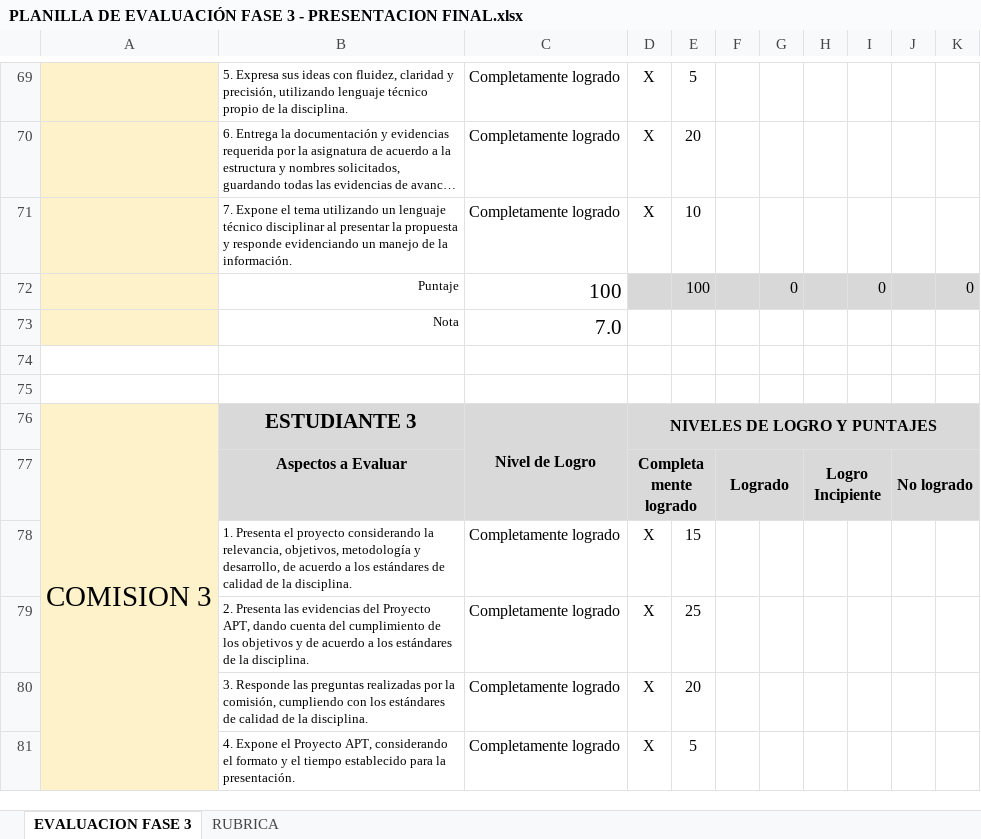
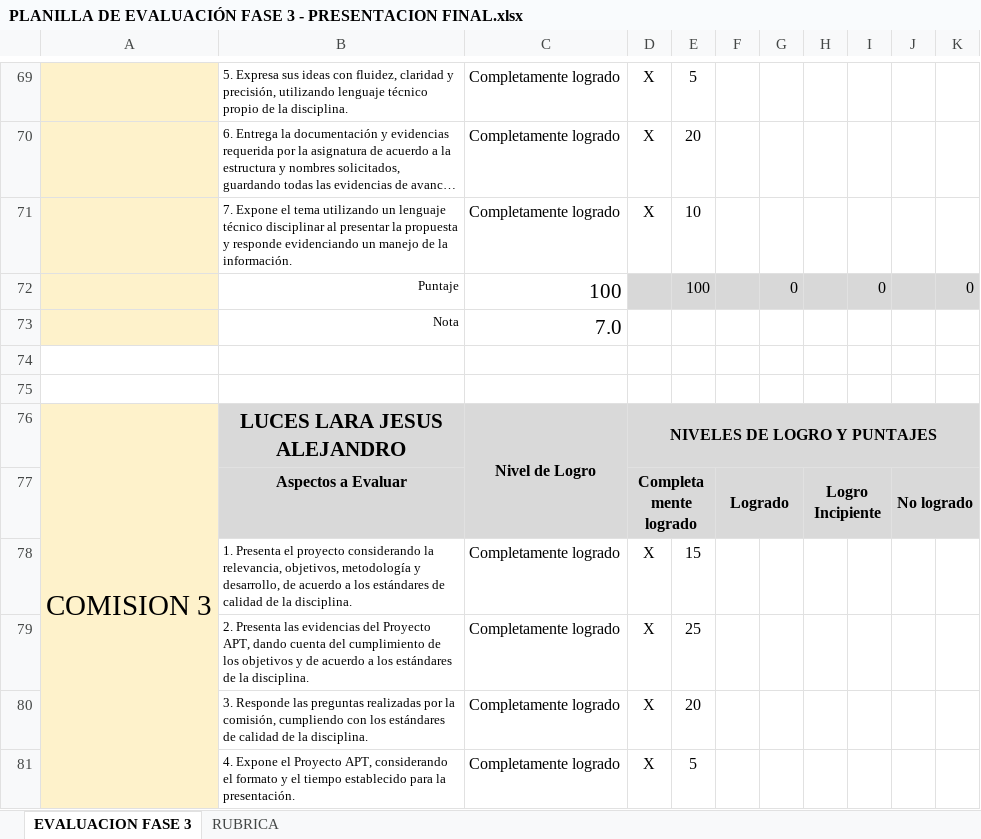
Before and after one commit to NiAgurto/Capstone-Grupo_2, an Excel workbook: Fase 3/Evidencias Grupales/PLANILLA DE EVALUACIÓN FASE 3 - PRESENTACION FINAL.xlsx, sheet EVALUACION FASE 3, drawn as a sheet; only a part is shown, gaps mark what is left out; long unchanged cells end in …; values as stored, in another font and other column widths than the file's, no borders; conditional formats not drawn; the diff covers the shown part only; the diff names each change by its address in the sheet, - before the commit and + after, or states it on an @@ line.

```diff
--- a/Fase 3/Evidencias Grupales/PLANILLA DE EVALUACIÓN FASE 3 - PRESENTACION FINAL.xlsx (sheet EVALUACION FASE 3)
+++ b/Fase 3/Evidencias Grupales/PLANILLA DE EVALUACIÓN FASE 3 - PRESENTACION FINAL.xlsx (sheet EVALUACION FASE 3)
-B76: ESTUDIANTE 3
+B76: LUCES LARA JESUS ALEJANDRO
```
Also changed, not shown: 8 edited cells elsewhere in this sheet.
